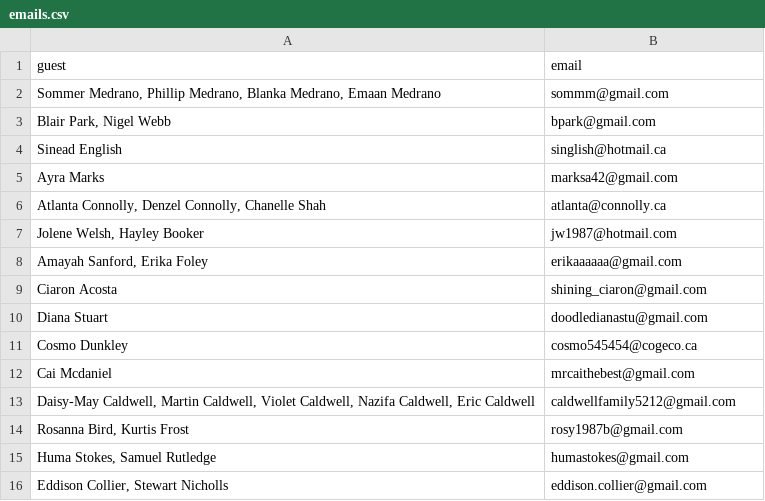
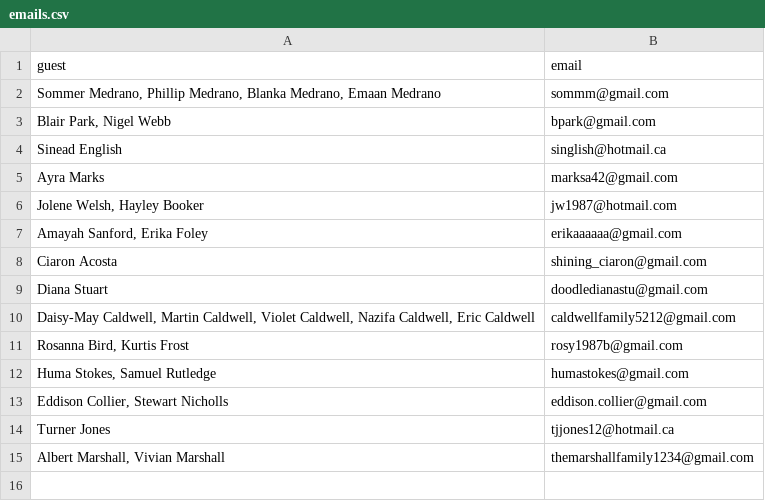
Before and after one commit to UBC-STAT/stat-545-guidebook, a CSV file: data/wedding/emails.csv, drawn as a sheet; removed rows and columns are numbered as before the commit, all else as after; the diff names each change by its address in the sheet, - before the commit and + after, or states it on an @@ line.

Commit message:
remove some emails and add other emails

```diff
--- a/data/wedding/emails.csv
+++ b/data/wedding/emails.csv
-row 6: Atlanta Connolly, Denzel Connolly, Chanelle Shah | atlanta@connolly.ca
-row 11: Cosmo Dunkley | cosmo545454@cogeco.ca
-row 12: Cai Mcdaniel | mrcaithebest@gmail.com
+row 14: Turner Jones | tjjones12@hotmail.ca
+row 15: Albert Marshall, Vivian Marshall | themarshallfamily1234@gmail.com
```
